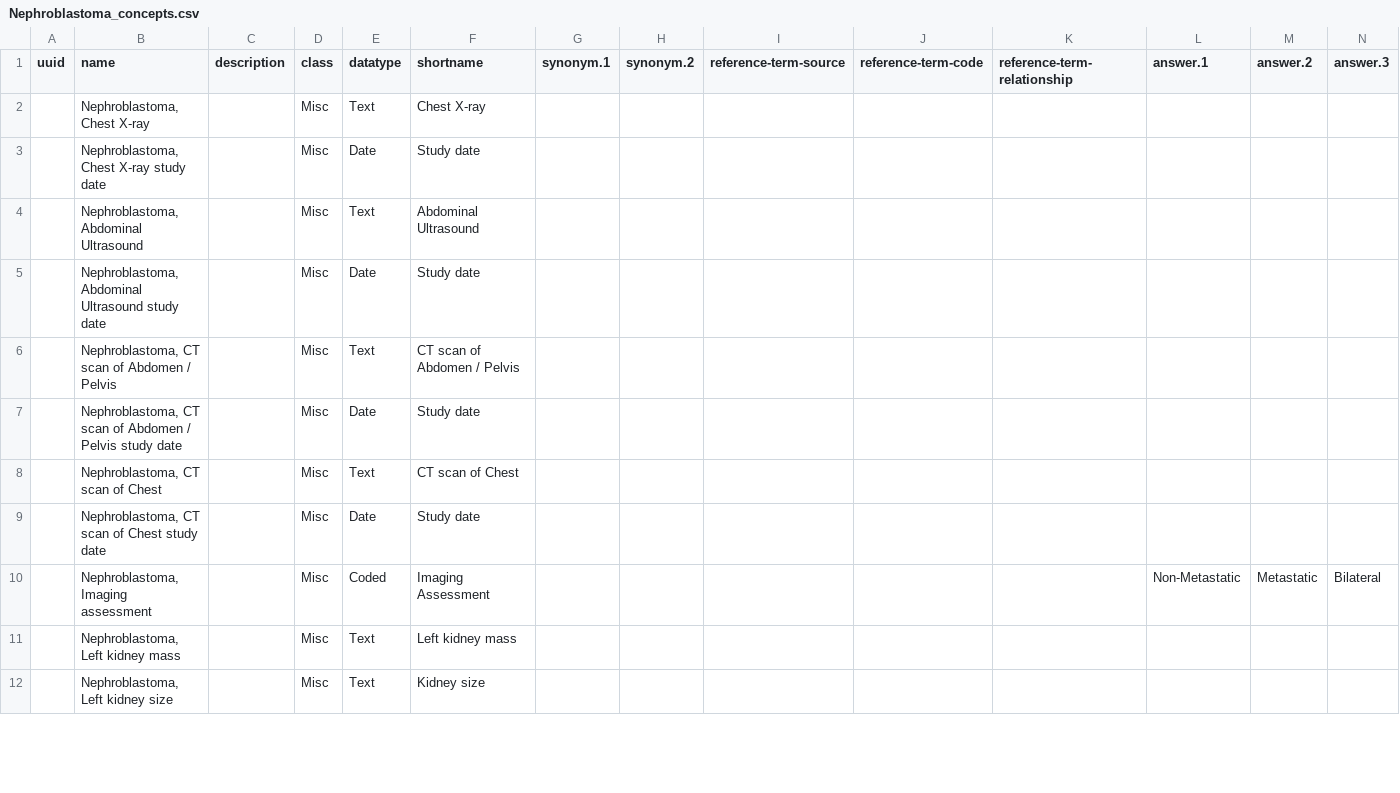
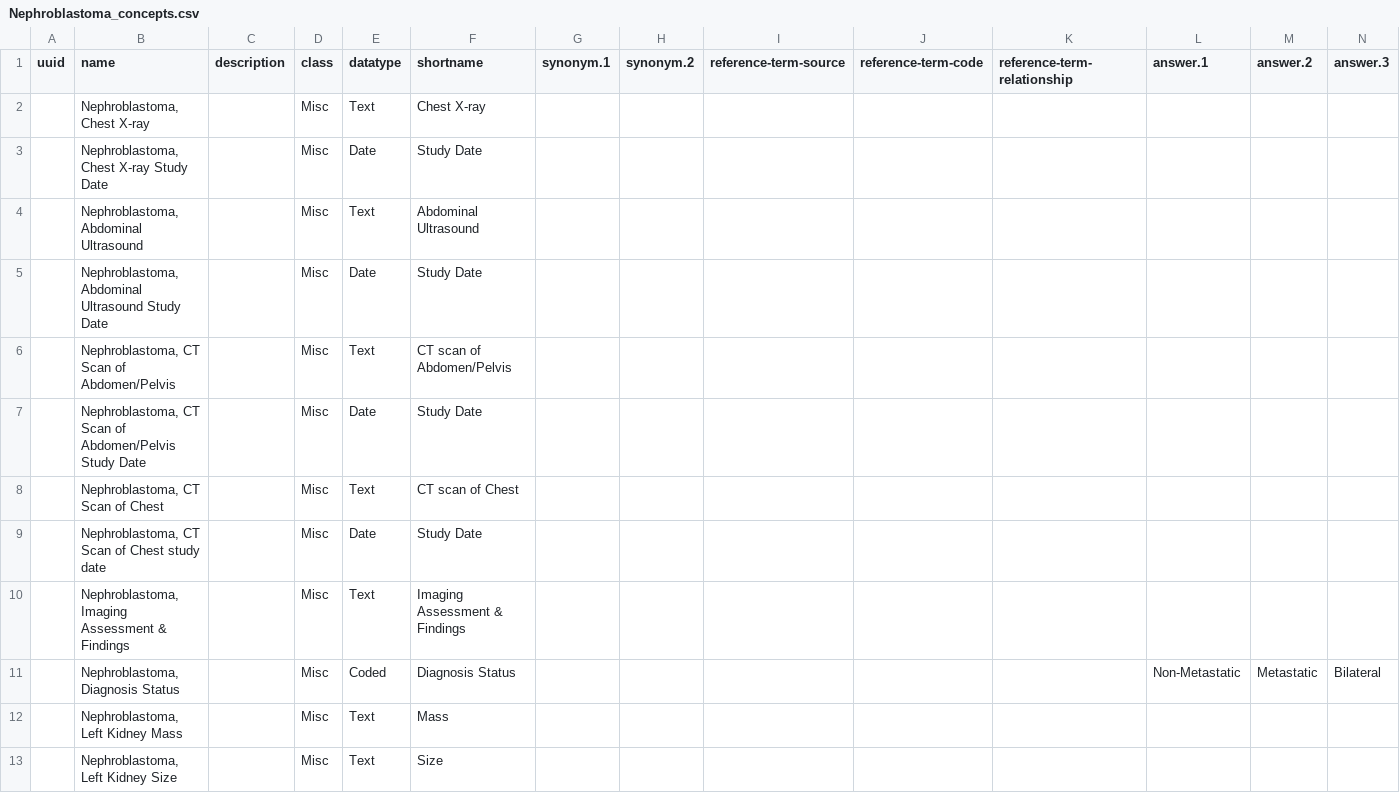
Before and after one commit to Bahmni/default-config, a CSV file: openmrs/templates/Nephroblastoma_concepts.csv, drawn as a sheet; only a part is shown; addresses are those after the commit; rows hold the shown columns only; the diff covers the shown part only; the diff names each change by its address in the sheet, - before the commit and + after, or states it on an @@ line.

Commit message:
Nephroblastoma template csv files updated

```diff
--- a/openmrs/templates/Nephroblastoma_concepts.csv
+++ b/openmrs/templates/Nephroblastoma_concepts.csv
-B3 (name): Nephroblastoma, Chest X-ray study date
+B3 (name): Nephroblastoma, Chest X-ray Study Date
-F3 (shortname): Study date
+F3 (shortname): Study Date
-B5 (name): …Abdominal Ultrasound study date
+B5 (name): …Abdominal Ultrasound Study Date
-F5 (shortname): Study date
+F5 (shortname): Study Date
-B6 (name): Nephroblastoma, CT scan of Abdomen / Pelvis
+B6 (name): Nephroblastoma, CT Scan of Abdomen/Pelvis
-F6 (shortname): CT scan of Abdomen / Pelvis
+F6 (shortname): CT scan of Abdomen/Pelvis
-B7 (name): Nephroblastoma, CT scan of Abdomen / Pelvis study date
+B7 (name): Nephroblastoma, CT Scan of Abdomen/Pelvis Study Date
-F7 (shortname): Study date
+F7 (shortname): Study Date
-B8 (name): Nephroblastoma, CT scan of Chest
+B8 (name): Nephroblastoma, CT Scan of Chest
-B9 (name): Nephroblastoma, CT scan of Chest study date
+B9 (name): Nephroblastoma, CT Scan of Chest study date
-F9 (shortname): Study date
+F9 (shortname): Study Date
+row 10:  | Nephroblastoma, Imaging Assessment & Findings |  | Misc | Text | Imaging Assessment & Findings
-B11 (name): Nephroblastoma, Imaging assessment
+B11 (name): Nephroblastoma, Diagnosis Status
-F11 (shortname): Imaging Assessment
+F11 (shortname): Diagnosis Status
-B12 (name): Nephroblastoma, Left kidney mass
+B12 (name): Nephroblastoma, Left Kidney Mass
-F12 (shortname): Left kidney mass
+F12 (shortname): Mass
-B13 (name): Nephroblastoma, Left kidney size
+B13 (name): Nephroblastoma, Left Kidney Size
-F13 (shortname): Kidney size
+F13 (shortname): Size
```
Also changed, not shown: 5 added rows, 17 removed rows and 67 edited cells elsewhere in this file, openmrs/templates/All_templates_generic_concepts.csv, openmrs/templates/Colon_cancer_concepts.csv, 2 other files.
